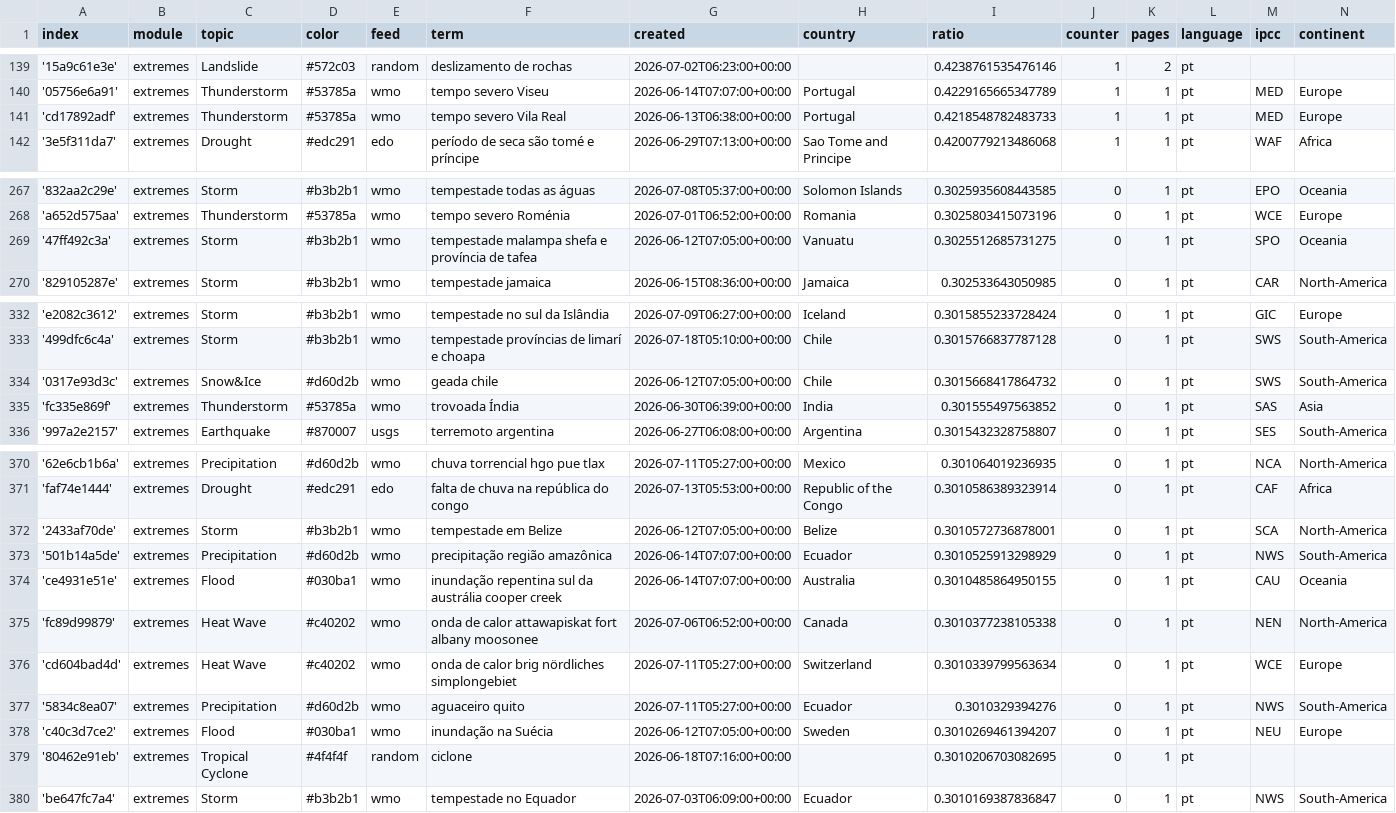
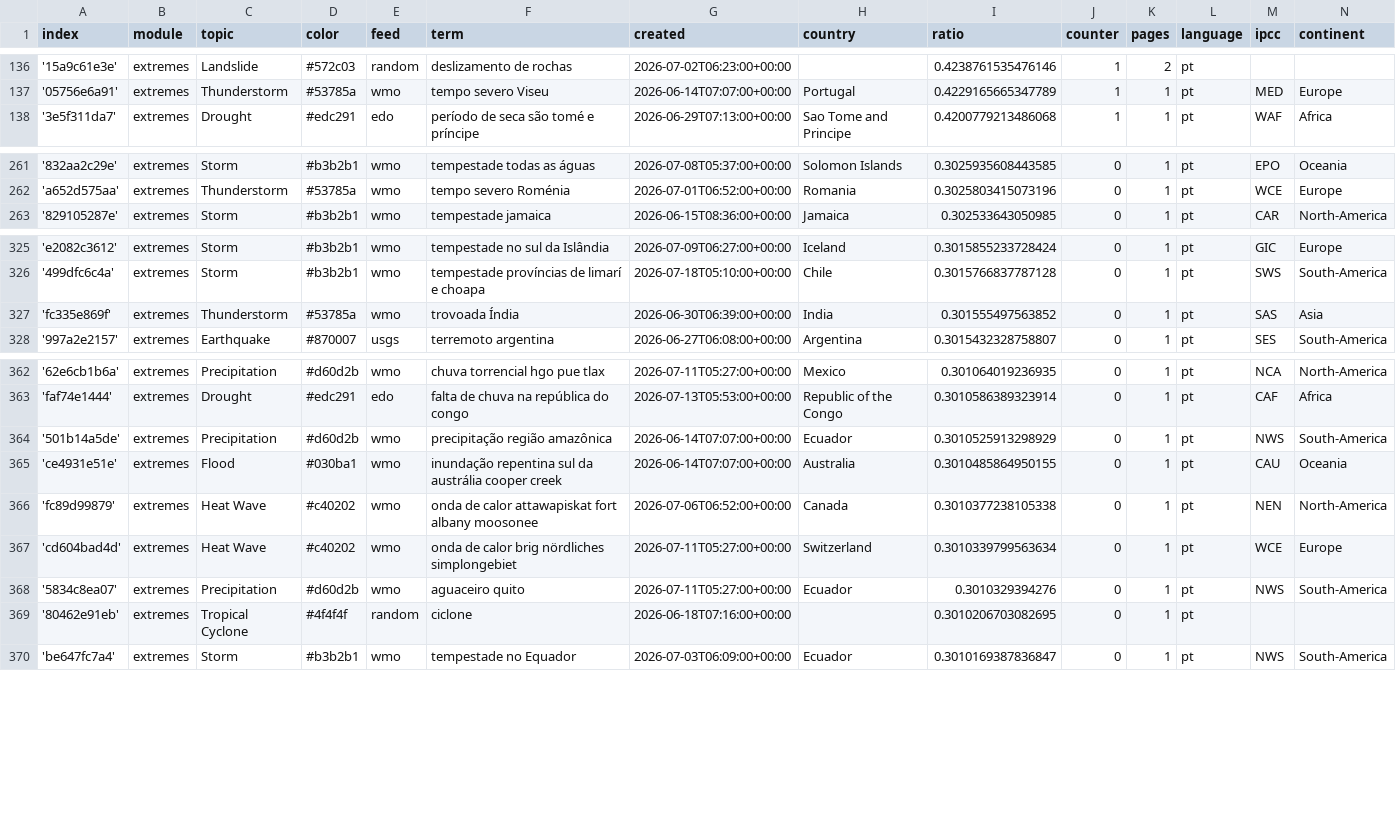
Before and after one commit to jens-news/portoExtremes, a CSV file: terms.csv, drawn as a sheet; only a part is shown, gaps mark what is left out; removed rows and columns are numbered as before the commit, all else as after; the diff covers the shown part only; the diff names each change by its address in the sheet, - before the commit and + after, or states it on an @@ line.

```diff
--- a/terms.csv
+++ b/terms.csv
-row 141: 'cd17892adf' | extremes | Thunderstorm | #53785a | wmo | tempo severo Vila Real | 2026-06-13T06:38:00+00:00 | Portugal | 0.4218548782483733 | 1 | 1 | pt | MED | Europe
-row 269: '47ff492c3a' | extremes | Storm | #b3b2b1 | wmo | tempestade malampa shefa e província de tafea | 2026-06-12T07:05:00+00:00 | Vanuatu | 0.3025512685731275 | 0 | 1 | pt | SPO | Oceania
-row 334: '0317e93d3c' | extremes | Snow&Ice | #d60d2b | wmo | geada chile | 2026-06-12T07:05:00+00:00 | Chile | 0.3015668417864732 | 0 | 1 | pt | SWS | South-America
-row 372: '2433af70de' | extremes | Storm | #b3b2b1 | wmo | tempestade em Belize | 2026-06-12T07:05:00+00:00 | Belize | 0.3010572736878001 | 0 | 1 | pt | SCA | North-America
-row 378: 'c40c3d7ce2' | extremes | Flood | #030ba1 | wmo | inundação na Suécia | 2026-06-12T07:05:00+00:00 | Sweden | 0.3010269461394207 | 0 | 1 | pt | NEU | Europe
```
Also changed, not shown: 1 added row, 7 removed rows and 2 edited cells elsewhere in this file.
